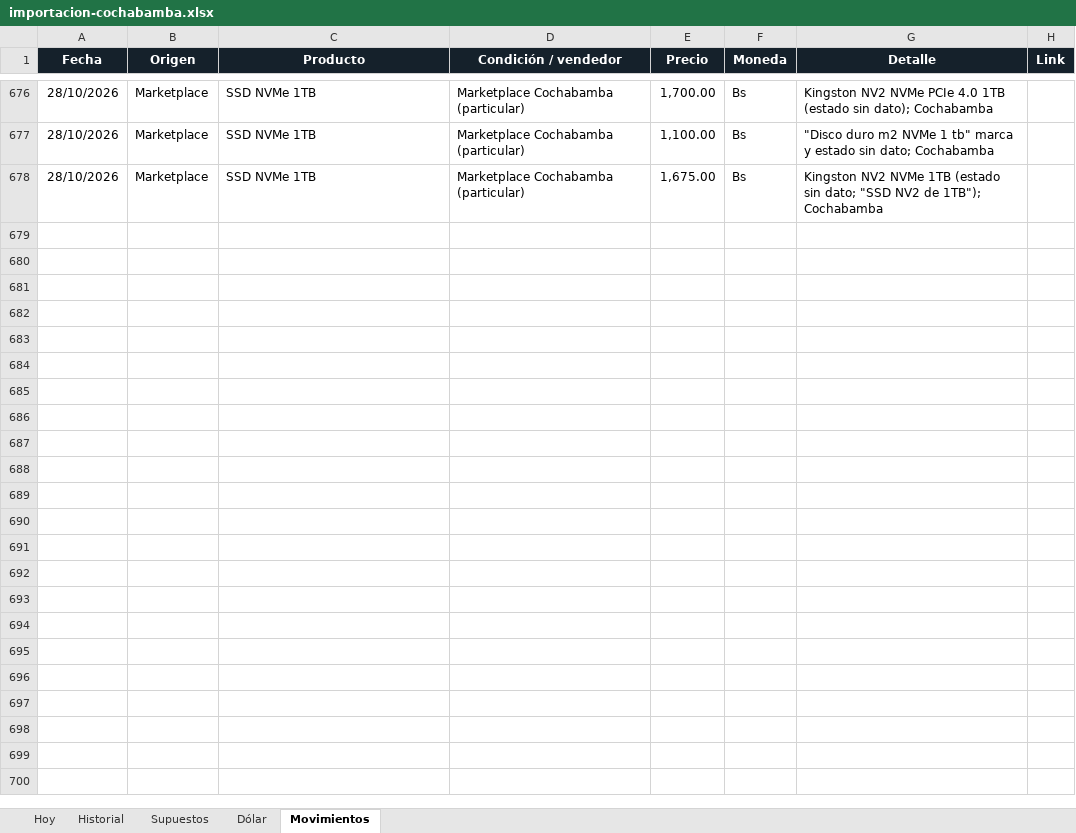
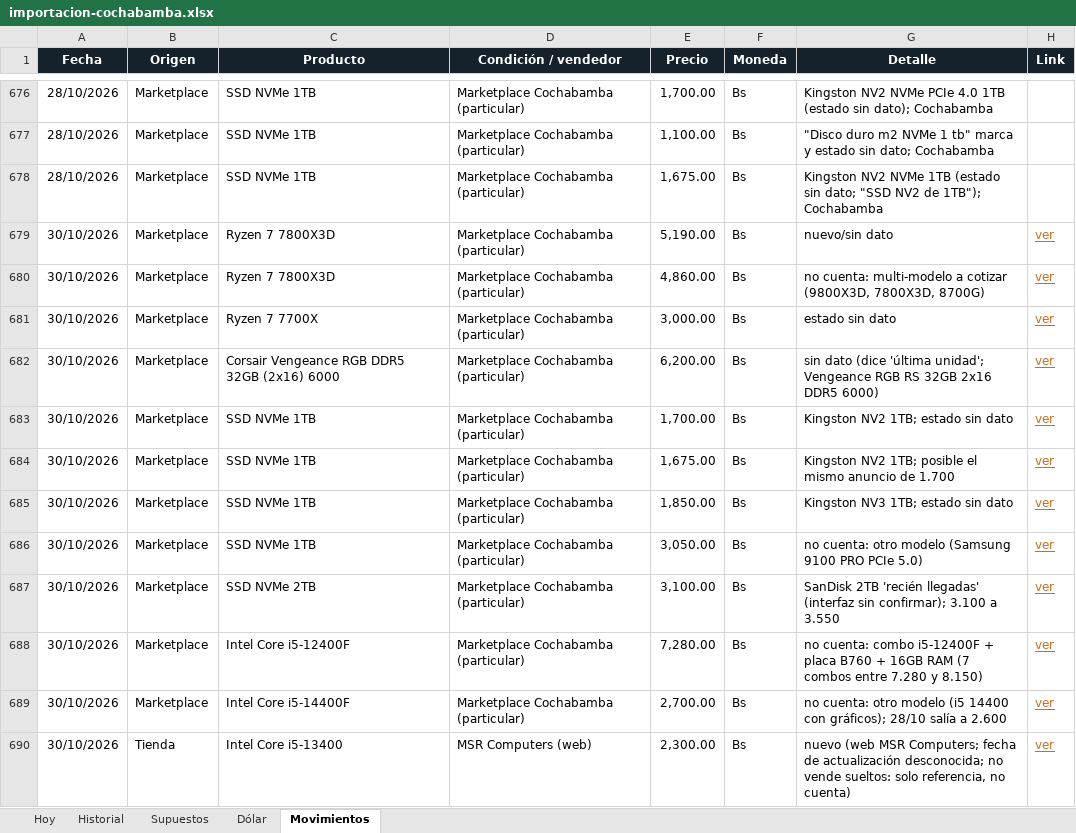
Before and after one commit to Santi491/Claude-, an Excel workbook: importacion-cochabamba.xlsx, sheet Movimientos, drawn as a sheet; only a part is shown, gaps mark what is left out; values as stored, in another font and other column widths than the file's, no borders; table styles not drawn; the diff names each change by its address in the sheet, - before the commit and + after, or states it on an @@ line.

```diff
--- a/importacion-cochabamba.xlsx (sheet Movimientos)
+++ b/importacion-cochabamba.xlsx (sheet Movimientos)
+row 679: 30/10/2026 | Marketplace | Ryzen 7 7800X3D | Marketplace Cochabamba (particular) | 5,190.00 | Bs | nuevo/sin dato | ver
+row 680: 30/10/2026 | Marketplace | Ryzen 7 7800X3D | Marketplace Cochabamba (particular) | 4,860.00 | Bs | no cuenta: multi-modelo a cotizar (9800X3D, 7800X3D, 8700G) | ver
+row 681: 30/10/2026 | Marketplace | Ryzen 7 7700X | Marketplace Cochabamba (particular) | 3,000.00 | Bs | estado sin dato | ver
+row 682: 30/10/2026 | Marketplace | Corsair Vengeance RGB DDR5 32GB (2x16) 6000 | Marketplace Cochabamba (particular) | 6,200.00 | Bs | sin dato (dice 'última unidad'; Vengeance RGB RS 32GB 2x16 DDR5 6000) | ver
+row 683: 30/10/2026 | Marketplace | SSD NVMe 1TB | Marketplace Cochabamba (particular) | 1,700.00 | Bs | Kingston NV2 1TB; estado sin dato | ver
+row 684: 30/10/2026 | Marketplace | SSD NVMe 1TB | Marketplace Cochabamba (particular) | 1,675.00 | Bs | Kingston NV2 1TB; posible el mismo anuncio de 1.700 | ver
+row 685: 30/10/2026 | Marketplace | SSD NVMe 1TB | Marketplace Cochabamba (particular) | 1,850.00 | Bs | Kingston NV3 1TB; estado sin dato | ver
+row 686: 30/10/2026 | Marketplace | SSD NVMe 1TB | Marketplace Cochabamba (particular) | 3,050.00 | Bs | no cuenta: otro modelo (Samsung 9100 PRO PCIe 5.0) | ver
+row 687: 30/10/2026 | Marketplace | SSD NVMe 2TB | Marketplace Cochabamba (particular) | 3,100.00 | Bs | SanDisk 2TB 'recién llegadas' (interfaz sin confirmar); 3.100 a 3.550 | ver
+row 688: 30/10/2026 | Marketplace | Intel Core i5-12400F | Marketplace Cochabamba (particular) | 7,280.00 | Bs | no cuenta: combo i5-12400F + placa B760 + 16GB RAM (7 combos entre 7.280 y 8.150) | ver
+row 689: 30/10/2026 | Marketplace | Intel Core i5-14400F | Marketplace Cochabamba (particular) | 2,700.00 | Bs | no cuenta: otro modelo (i5 14400 con gráficos); 28/10 salía a 2.600 | ver
+row 690: 30/10/2026 | Tienda | Intel Core i5-13400 | MSR Computers (web) | 2,300.00 | Bs | nuevo (web MSR Computers; fecha de actualización desconocida; no vende sueltos: solo referencia, no cuenta) | ver
```
Also changed, not shown: sheet Historial, sheet Hoy, 18 other files.
